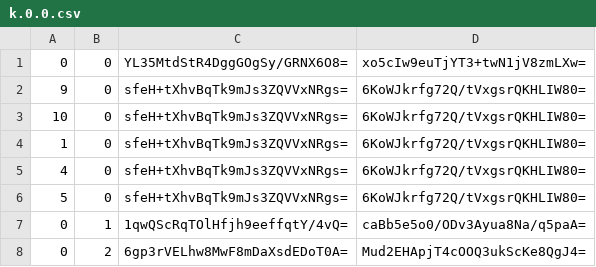
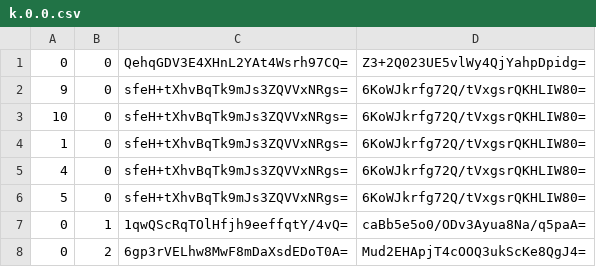
Before and after one commit to Sneezry/mcmapweb, a CSV file: tiles/zoom.-2/metadata/k.0.0.csv, drawn as a sheet.

```diff
--- a/tiles/zoom.-2/metadata/k.0.0.csv
+++ b/tiles/zoom.-2/metadata/k.0.0.csv
@@ -1,2 +1,2 @@
-0,0,YL35MtdStR4DggGOgSy/GRNX6O8=,xo5cIw9euTjYT3+twN1jV8zmLXw=
+0,0,QehqGDV3E4XHnL2YAt4Wsrh97CQ=,Z3+2Q023UE5vlWy4QjYahpDpidg=
 9,0,sfeH+tXhvBqTk9mJs3ZQVVxNRgs=,6KoWJkrfg72Q/tVxgsrQKHLIW80=
```
Also changed, not shown: tiles/zoom.-1/metadata/k.0.0.csv, tiles/zoom.-3/metadata/k.0.0.csv, 16 other files.
